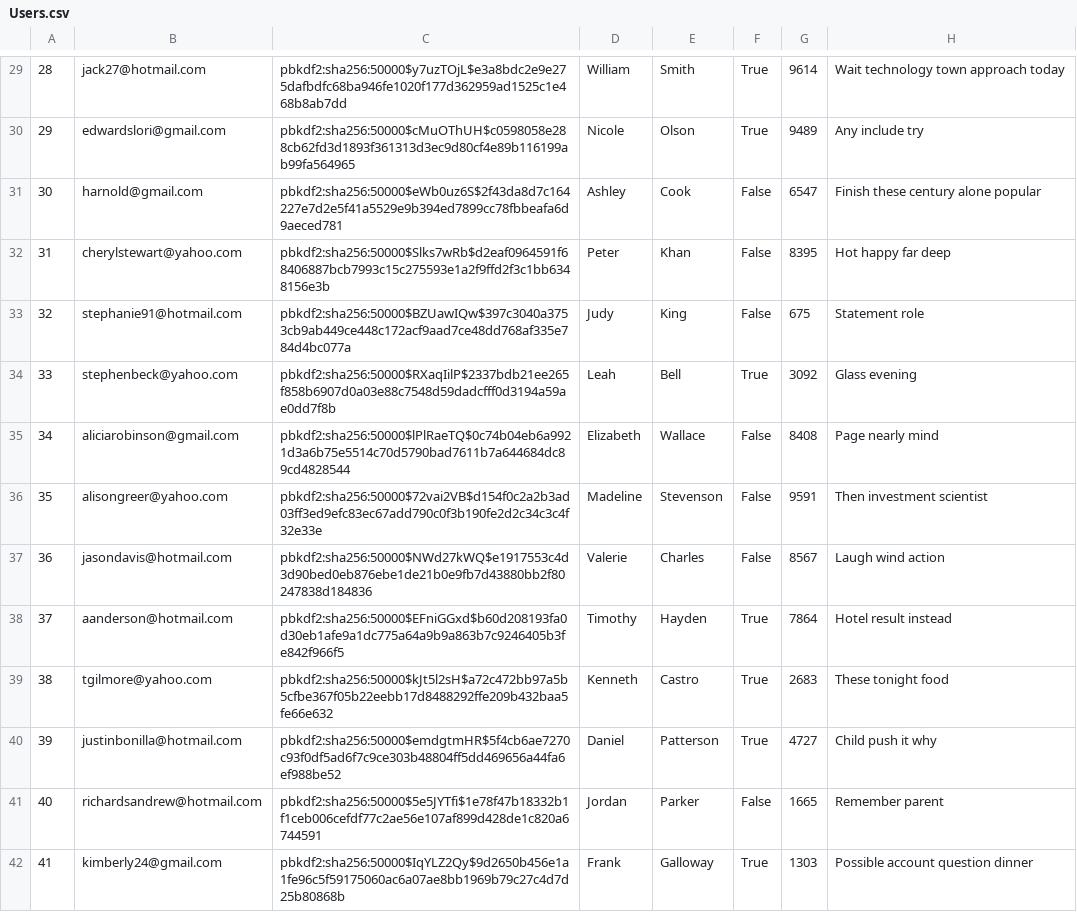
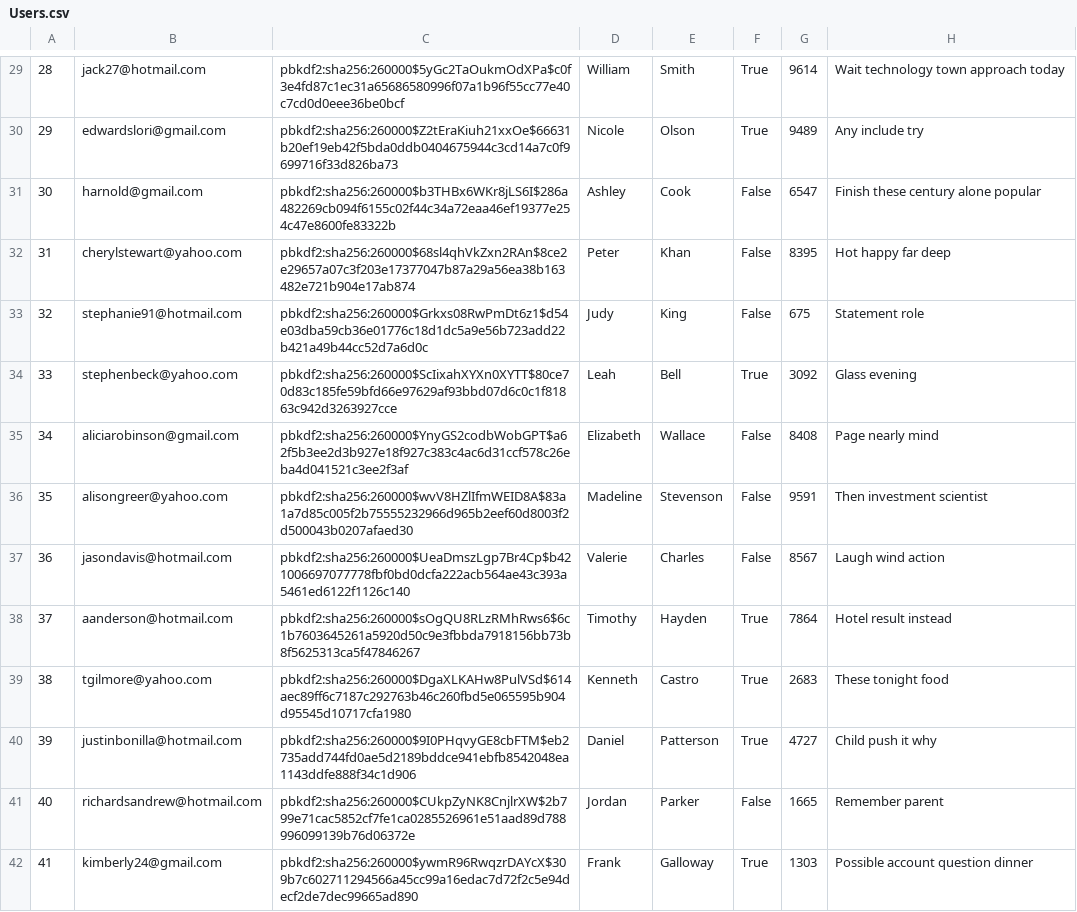
Before and after one commit to chanpark036/Mini-Amazon, a CSV file: db/generated/Users.csv, drawn as a sheet; only a part is shown, gaps mark what is left out; the diff covers the shown part only.

```diff
--- a/db/generated/Users.csv
+++ b/db/generated/Users.csv
@@ -29,14 +29,14 @@
-"28","jack27@hotmail.com","pbkdf2:sha256:50000$y7uzTOjL$e3a8bdc2e9e275dafbdfc68ba946fe1020f177d362959ad1525c1e468b8ab7dd","William","Smith","True","9614","Wait technology town approach today"
-"29","edwardslori@gmail.com","pbkdf2:sha256:50000$cMuOThUH$c0598058e288cb62fd3d1893f361313d3ec9d80cf4e89b116199ab99fa564965","Nicole","Olson","True","9489","Any include try"
-"30","harnold@gmail.com","pbkdf2:sha256:50000$eWb0uz6S$2f43da8d7c164227e7d2e5f41a5529e9b394ed7899cc78fbbeafa6d9aeced781","Ashley","Cook","False","6547","Finish these century alone popular"
-"31","cherylstewart@yahoo.com","pbkdf2:sha256:50000$Slks7wRb$d2eaf0964591f68406887bcb7993c15c275593e1a2f9ffd2f3c1bb6348156e3b","Peter","Khan","False","8395","Hot happy far deep"
-"32","stephanie91@hotmail.com","pbkdf2:sha256:50000$BZUawIQw$397c3040a3753cb9ab449ce448c172acf9aad7ce48dd768af335e784d4bc077a","Judy","King","False","675","Statement role"
-"33","stephenbeck@yahoo.com","pbkdf2:sha256:50000$RXaqIilP$2337bdb21ee265f858b6907d0a03e88c7548d59dadcfff0d3194a59ae0dd7f8b","Leah","Bell","True","3092","Glass evening"
-"34","aliciarobinson@gmail.com","pbkdf2:sha256:50000$lPlRaeTQ$0c74b04eb6a9921d3a6b75e5514c70d5790bad7611b7a644684dc89cd4828544","Elizabeth","Wallace","False","8408","Page nearly mind"
-"35","alisongreer@yahoo.com","pbkdf2:sha256:50000$72vai2VB$d154f0c2a2b3ad03ff3ed9efc83ec67add790c0f3b190fe2d2c34c3c4f32e33e","Madeline","Stevenson","False","9591","Then investment scientist"
-"36","jasondavis@hotmail.com","pbkdf2:sha256:50000$NWd27kWQ$e1917553c4d3d90bed0eb876ebe1de21b0e9fb7d43880bb2f80247838d184836","Valerie","Charles","False","8567","Laugh wind action"
-"37","aanderson@hotmail.com","pbkdf2:sha256:50000$EFniGGxd$b60d208193fa0d30eb1afe9a1dc775a64a9b9a863b7c9246405b3fe842f966f5","Timothy","Hayden","True","7864","Hotel result instead"
-"38","tgilmore@yahoo.com","pbkdf2:sha256:50000$kJt5l2sH$a72c472bb97a5b5cfbe367f05b22eebb17d8488292ffe209b432baa5fe66e632","Kenneth","Castro","True","2683","These tonight food"
-"39","justinbonilla@hotmail.com","pbkdf2:sha256:50000$emdgtmHR$5f4cb6ae7270c93f0df5ad6f7c9ce303b48804ff5dd469656a44fa6ef988be52","Daniel","Patterson","True","4727","Child push it why"
-"40","richardsandrew@hotmail.com","pbkdf2:sha256:50000$5e5JYTfi$1e78f47b18332b1f1ceb006cefdf77c2ae56e107af899d428de1c820a6744591","Jordan","Parker","False","1665","Remember parent"
-"41","kimberly24@gmail.com","pbkdf2:sha256:50000$IqYLZ2Qy$9d2650b456e1a1fe96c5f59175060ac6a07ae8bb1969b79c27c4d7d25b80868b","Frank","Galloway","True","1303","Possible account question dinner"
+"28","jack27@hotmail.com","pbkdf2:sha256:260000$5yGc2TaOukmOdXPa$c0f3e4fd87c1ec31a65686580996f07a1b96f55cc77e40c7cd0d0eee36be0bcf","William","Smith","True","9614","Wait technology town approach today"
+"29","edwardslori@gmail.com","pbkdf2:sha256:260000$Z2tEraKiuh21xxOe$66631b20ef19eb42f5bda0ddb0404675944c3cd14a7c0f9699716f33d826ba73","Nicole","Olson","True","9489","Any include try"
+"30","harnold@gmail.com","pbkdf2:sha256:260000$b3THBx6WKr8jLS6I$286a482269cb094f6155c02f44c34a72eaa46ef19377e254c47e8600fe83322b","Ashley","Cook","False","6547","Finish these century alone popular"
+"31","cherylstewart@yahoo.com","pbkdf2:sha256:260000$68sl4qhVkZxn2RAn$8ce2e29657a07c3f203e17377047b87a29a56ea38b163482e721b904e17ab874","Peter","Khan","False","8395","Hot happy far deep"
+"32","stephanie91@hotmail.com","pbkdf2:sha256:260000$Grkxs08RwPmDt6z1$d54e03dba59cb36e01776c18d1dc5a9e56b723add22b421a49b44cc52d7a6d0c","Judy","King","False","675","Statement role"
+"33","stephenbeck@yahoo.com","pbkdf2:sha256:260000$ScIixahXYXn0XYTT$80ce70d83c185fe59bfd66e97629af93bbd07d6c0c1f81863c942d3263927cce","Leah","Bell","True","3092","Glass evening"
+"34","aliciarobinson@gmail.com","pbkdf2:sha256:260000$YnyGS2codbWobGPT$a62f5b3ee2d3b927e18f927c383c4ac6d31ccf578c26eba4d041521c3ee2f3af","Elizabeth","Wallace","False","8408","Page nearly mind"
+"35","alisongreer@yahoo.com","pbkdf2:sha256:260000$wvV8HZlIfmWEID8A$83a1a7d85c005f2b75555232966d965b2eef60d8003f2d500043b0207afaed30","Madeline","Stevenson","False","9591","Then investment scientist"
+"36","jasondavis@hotmail.com","pbkdf2:sha256:260000$UeaDmszLgp7Br4Cp$b421006697077778fbf0bd0dcfa222acb564ae43c393a5461ed6122f1126c140","Valerie","Charles","False","8567","Laugh wind action"
+"37","aanderson@hotmail.com","pbkdf2:sha256:260000$sOgQU8RLzRMhRws6$6c1b7603645261a5920d50c9e3fbbda7918156bb73b8f5625313ca5f47846267","Timothy","Hayden","True","7864","Hotel result instead"
+"38","tgilmore@yahoo.com","pbkdf2:sha256:260000$DgaXLKAHw8PulVSd$614aec89ff6c7187c292763b46c260fbd5e065595b904d95545d10717cfa1980","Kenneth","Castro","True","2683","These tonight food"
+"39","justinbonilla@hotmail.com","pbkdf2:sha256:260000$9I0PHqvyGE8cbFTM$eb2735add744fd0ae5d2189bddce941ebfb8542048ea1143ddfe888f34c1d906","Daniel","Patterson","True","4727","Child push it why"
+"40","richardsandrew@hotmail.com","pbkdf2:sha256:260000$CUkpZyNK8CnjlrXW$2b799e71cac5852cf7fe1ca0285526961e51aad89d788996099139b76d06372e","Jordan","Parker","False","1665","Remember parent"
+"41","kimberly24@gmail.com","pbkdf2:sha256:260000$ywmR96RwqzrDAYcX$309b7c602711294566a45cc99a16edac7d72f2c5e94decf2de7dec99665ad890","Frank","Galloway","True","1303","Possible account question dinner"
```
Also changed, not shown: 86 edited cells elsewhere in this file, 2 other files.
